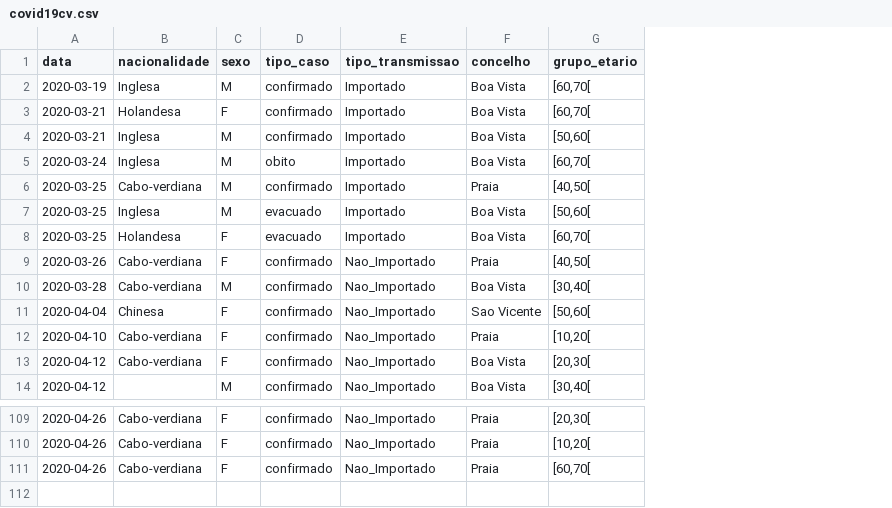
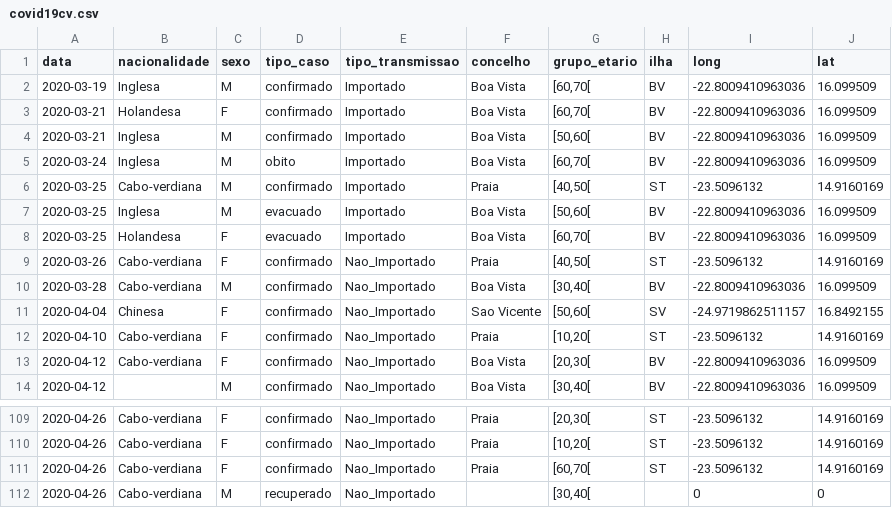
Before and after one commit to marovski/covid19cvdata, a CSV file: data-raw/csv/covid19cv.csv, drawn as a sheet; only a part is shown, gaps mark what is left out; the diff names each change by its address in the sheet, - before the commit and + after, or states it on an @@ line.

Commit message:
Update cv data

```diff
--- a/data-raw/csv/covid19cv.csv
+++ b/data-raw/csv/covid19cv.csv
+column H (ilha), rows 2-14: BV | BV | BV | BV | ST | BV | BV | ST | BV | SV | ST | BV | BV; rows 109-111: all ST
+column I (long), rows 2-14: -22.8009410963036 | -22.8009410963036 | -22.8009410963036 | -22.8009410963036 | -23.5096132 | -22.8009410963036 | -22.8009410963036 | -23.5096132 | -22.8009410963036 | -24.9719862511157 | -23.5096132 | -22.8009410963036 | -22.8009410963036; rows 109-111: all -23.5096132
+column J (lat), rows 2-14: 16.099509 | 16.099509 | 16.099509 | 16.099509 | 14.9160169 | 16.099509 | 16.099509 | 14.9160169 | 16.099509 | 16.8492155 | 14.9160169 | 16.099509 | 16.099509; rows 109-111: all 14.9160169
+row 112: 2020-04-26 | Cabo-verdiana | M | recuperado | Nao_Importado |  | [30,40[ |  | 0 | 0
```
Also changed, not shown: 4 other files.
